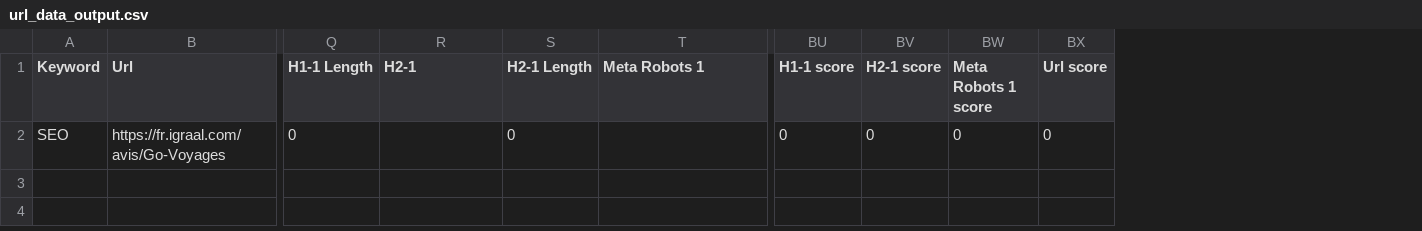
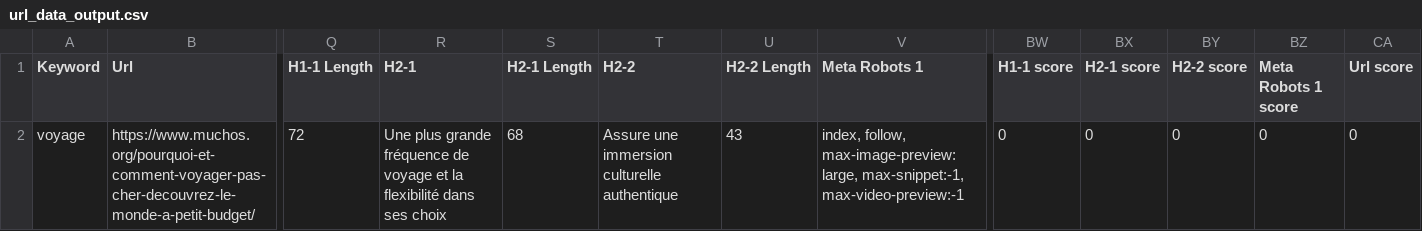
Before and after one commit to MeriembenK/SEO_Prediction, a CSV file: SEO_Prediction_MB/SEO_Prediction_Project/Url_data/url_data_output.csv, drawn as a sheet; only a part is shown, gaps mark what is left out; removed rows and columns are numbered as before the commit, all else as after; rows hold the shown columns only; the diff names each change by its address in the sheet, - before the commit and + after, or states it on an @@ line.

```diff
--- a/SEO_Prediction_MB/SEO_Prediction_Project/Url_data/url_data_output.csv
+++ b/SEO_Prediction_MB/SEO_Prediction_Project/Url_data/url_data_output.csv
+column T (H2-2), empty
+column U (H2-2 Length), empty
+column BY (H2-2 score), empty
-row 2: SEO | https://fr.igraal.com/avis/Go-Voyages | 0 |  | 0 |  | 0 | 0 | 0 | 0
+row 2: voyage | https://www.muchos.org/pourquoi-et-comment-voyager-pas-cher-decouvrez-le-monde-a-petit-budget/ | 72 | Une plus grande fréquence de voyage et la flexibilité dans ses choix | 68 | Assure une immersion culturelle authentique | 43 | index, follow, max-image-preview:large, max-snippet:-1, max-video-preview:-1 | 0 | 0 | 0 | 0 | 0
```
Also changed, not shown: 34 other files.
